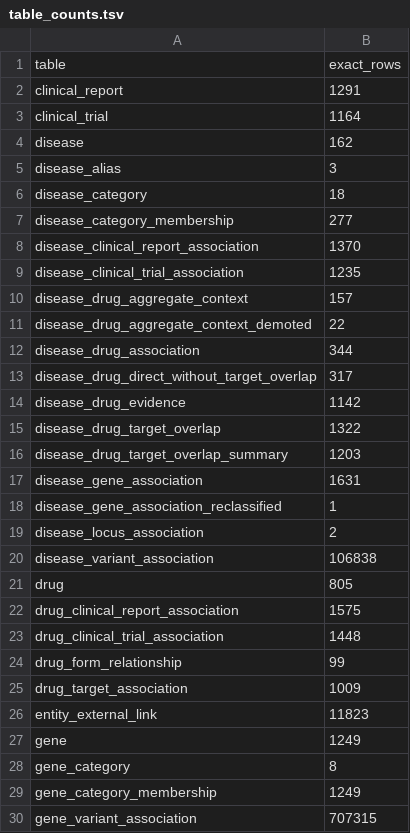
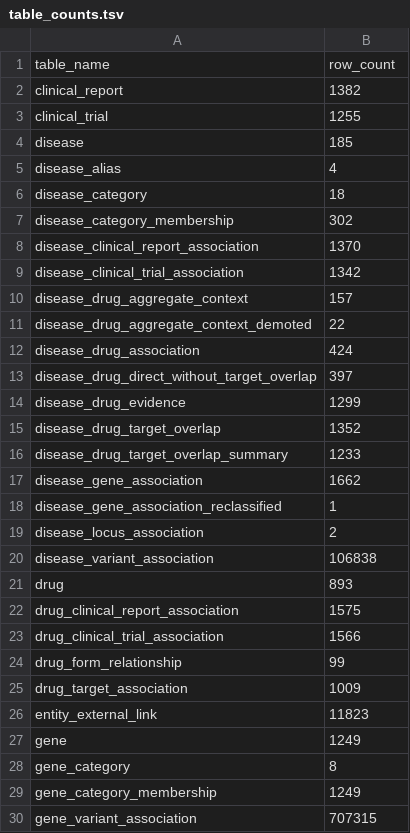
Before and after one commit to UmairSeemab/ODDB, a TSV file: schema/table_counts.tsv, drawn as a sheet; only a part is shown.

```diff
--- a/schema/table_counts.tsv
+++ b/schema/table_counts.tsv
@@ -1,18 +1,18 @@
-table	exact_rows
-clinical_report	1291
-clinical_trial	1164
-disease	162
-disease_alias	3
+table_name	row_count
+clinical_report	1382
+clinical_trial	1255
+disease	185
+disease_alias	4
 disease_category	18
-disease_category_membership	277
+disease_category_membership	302
 disease_clinical_report_association	1370
-disease_clinical_trial_association	1235
+disease_clinical_trial_association	1342
 disease_drug_aggregate_context	157
 disease_drug_aggregate_context_demoted	22
-disease_drug_association	344
-disease_drug_direct_without_target_overlap	317
-disease_drug_evidence	1142
-disease_drug_target_overlap	1322
-disease_drug_target_overlap_summary	1203
-disease_gene_association	1631
+disease_drug_association	424
+disease_drug_direct_without_target_overlap	397
+disease_drug_evidence	1299
+disease_drug_target_overlap	1352
+disease_drug_target_overlap_summary	1233
+disease_gene_association	1662
 disease_gene_association_reclassified	1
@@ -20,5 +20,5 @@ disease_locus_association	2
 disease_variant_association	106838
-drug	805
+drug	893
 drug_clinical_report_association	1575
-drug_clinical_trial_association	1448
+drug_clinical_trial_association	1566
 drug_form_relationship	99
```
Also changed, not shown: 10 other files.
